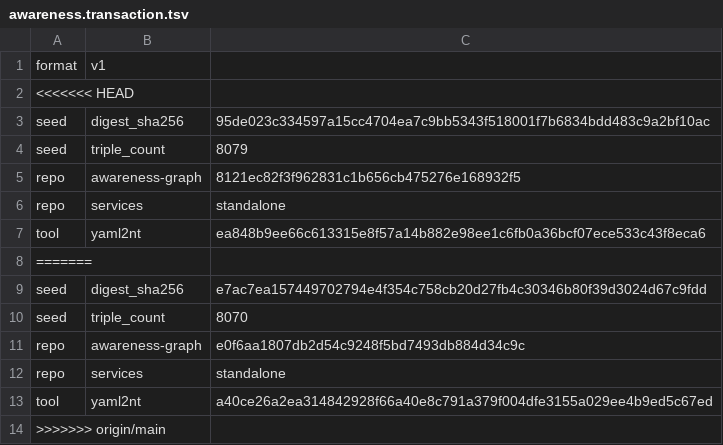
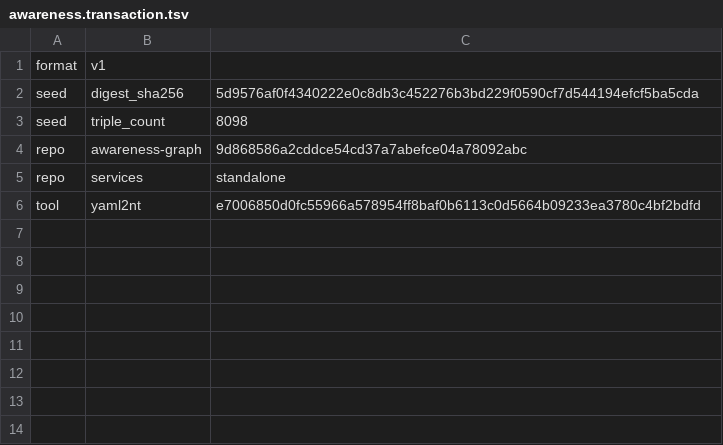
Before and after one commit to globulario/sensei, a TSV file: golang/server/embeddata/awareness.transaction.tsv, drawn as a sheet.

```diff
--- a/golang/server/embeddata/awareness.transaction.tsv
+++ b/golang/server/embeddata/awareness.transaction.tsv
@@ -1,14 +1,6 @@
 format	v1
-<<<<<<< HEAD
-seed	digest_sha256	95de023c334597a15cc4704ea7c9bb5343f518001f7b6834bdd483c9a2bf10ac
-seed	triple_count	8079
-repo	awareness-graph	8121ec82f3f962831c1b656cb475276e168932f5
+seed	digest_sha256	5d9576af0f4340222e0c8db3c452276b3bd229f0590cf7d544194efcf5ba5cda
+seed	triple_count	8098
+repo	awareness-graph	9d868586a2cddce54cd37a7abefce04a78092abc
 repo	services	standalone
-tool	yaml2nt	ea848b9ee66c613315e8f57a14b882e98ee1c6fb0a36bcf07ece533c43f8eca6
-=======
-seed	digest_sha256	e7ac7ea157449702794e4f354c758cb20d27fb4c30346b80f39d3024d67c9fdd
-seed	triple_count	8070
-repo	awareness-graph	e0f6aa1807db2d54c9248f5bd7493db884d34c9c
-repo	services	standalone
-tool	yaml2nt	a40ce26a2ea314842928f66a40e8c791a379f004dfe3155a029ee4b9ed5c67ed
->>>>>>> origin/main
+tool	yaml2nt	e7006850d0fc55966a578954ff8baf0b6113c0d5664b09233ea3780c4bf2bdfd
```
Also changed, not shown: 3 other files.
